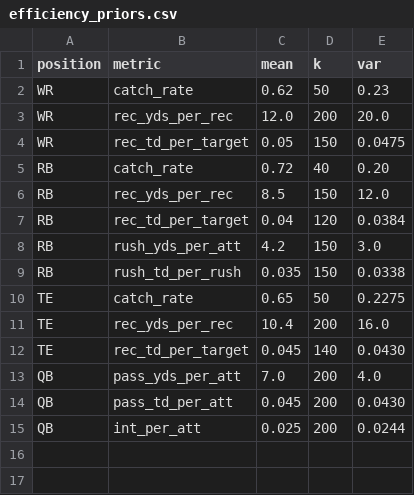
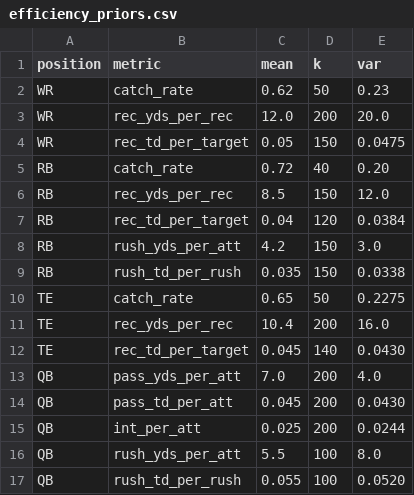
Before and after one commit to peterspr/FantasyDashboard, a CSV file: dwh/seeds/efficiency_priors.csv, drawn as a sheet.

```diff
--- a/dwh/seeds/efficiency_priors.csv
+++ b/dwh/seeds/efficiency_priors.csv
@@ -15 +15,3 @@ QB,pass_td_per_att,0.045,200,0.0430
 QB,int_per_att,0.025,200,0.0244
+QB,rush_yds_per_att,5.5,100,8.0
+QB,rush_td_per_rush,0.055,100,0.0520
```
Also changed, not shown: 7 other files.
